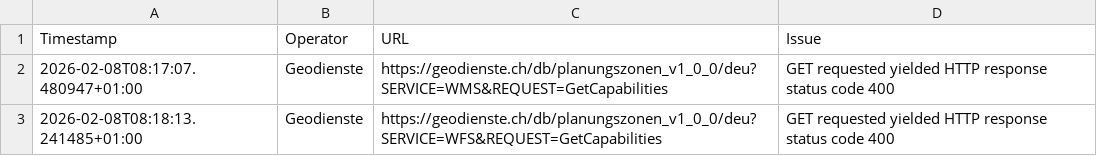
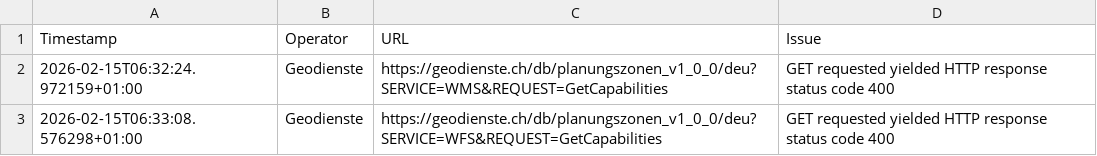
Before and after one commit to davidoesch/geoservice_harvester_poc, a CSV file: tools/Geodienste_errors.csv, drawn as a sheet.

```diff
--- a/tools/Geodienste_errors.csv
+++ b/tools/Geodienste_errors.csv
@@ -1,3 +1,3 @@
 Timestamp,Operator,URL,Issue
-2026-02-08T08:17:07.480947+01:00,Geodienste,https://geodienste.ch/db/planungszonen_v1_0_0/deu?SERVICE=WMS&REQUEST=GetCapabilities,"GET requested yielded HTTP response status code 400"
-2026-02-08T08:18:13.241485+01:00,Geodienste,https://geodienste.ch/db/planungszonen_v1_0_0/deu?SERVICE=WFS&REQUEST=GetCapabilities,"GET requested yielded HTTP response status code 400"
+2026-02-15T06:32:24.972159+01:00,Geodienste,https://geodienste.ch/db/planungszonen_v1_0_0/deu?SERVICE=WMS&REQUEST=GetCapabilities,"GET requested yielded HTTP response status code 400"
+2026-02-15T06:33:08.576298+01:00,Geodienste,https://geodienste.ch/db/planungszonen_v1_0_0/deu?SERVICE=WFS&REQUEST=GetCapabilities,"GET requested yielded HTTP response status code 400"
```
Also changed, not shown: tools/KT_GE_errors.csv, tools/KT_GR_errors.csv, 7 other files.
